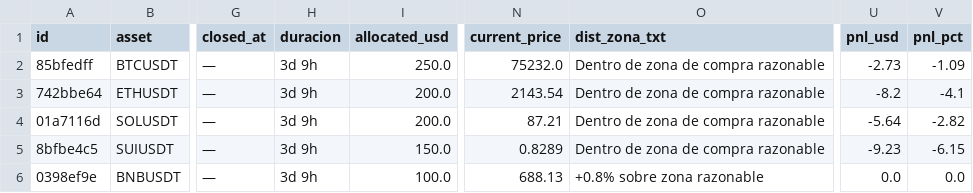
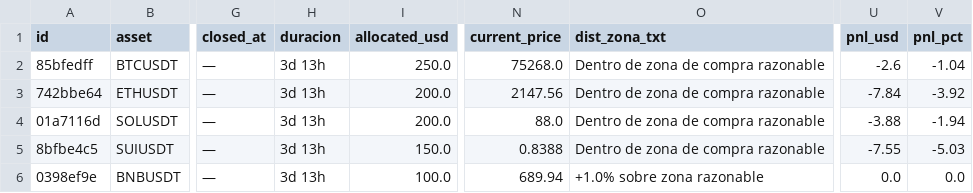
Before and after one commit to juanpabloruizru-boop/quant-arena, a CSV file: ledger/audit_spot.csv, drawn as a sheet; only a part is shown, gaps mark what is left out; the diff names each change by its address in the sheet, - before the commit and + after, or states it on an @@ line.

```diff
--- a/ledger/audit_spot.csv
+++ b/ledger/audit_spot.csv
-H2:H6 (duracion): 3d 9h
+H2:H6 (duracion): 3d 13h
-N2 (current_price): 75232.0
+N2 (current_price): 75268.0
-U2 (pnl_usd): -2.73
+U2 (pnl_usd): -2.6
-V2 (pnl_pct): -1.09
+V2 (pnl_pct): -1.04
-N3 (current_price): 2143.54
+N3 (current_price): 2147.56
-U3 (pnl_usd): -8.2
+U3 (pnl_usd): -7.84
-V3 (pnl_pct): -4.1
+V3 (pnl_pct): -3.92
-N4 (current_price): 87.21
+N4 (current_price): 88.0
-U4 (pnl_usd): -5.64
+U4 (pnl_usd): -3.88
-V4 (pnl_pct): -2.82
+V4 (pnl_pct): -1.94
-N5 (current_price): 0.8289
+N5 (current_price): 0.8388
-U5 (pnl_usd): -9.23
+U5 (pnl_usd): -7.55
-V5 (pnl_pct): -6.15
+V5 (pnl_pct): -5.03
-N6 (current_price): 688.13
+N6 (current_price): 689.94
-O6 (dist_zona_txt): +0.8% sobre zona razonable
+O6 (dist_zona_txt): +1.0% sobre zona razonable
```
Also changed, not shown: ledger/audit_futures.csv, ledger/trades_statistical_log.csv, 3 other files.
